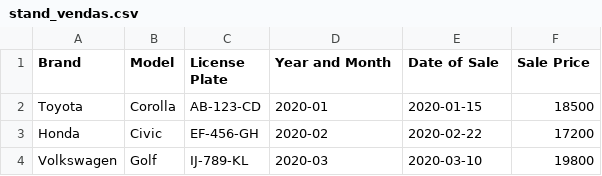
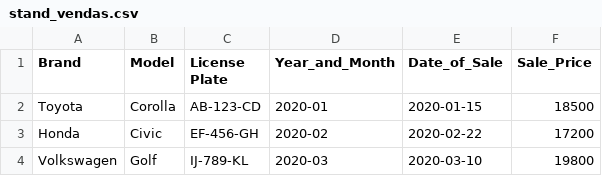
Before and after one commit to fabiocosta191/Projeto_ISI_Tb1, a CSV file: Projeto/resource/stand_vendas.csv, drawn as a sheet; only a part is shown.

Commit message:
Update stand_vendas.csv

```diff
--- a/Projeto/resource/stand_vendas.csv
+++ b/Projeto/resource/stand_vendas.csv
@@ -1,2 +1,2 @@
-Brand,Model,License Plate,Year and Month,Date of Sale,Sale Price
+Brand,Model,License Plate,Year_and_Month,Date_of_Sale,Sale_Price
 Toyota,Corolla,AB-123-CD,2020-01,2020-01-15,18500
```
